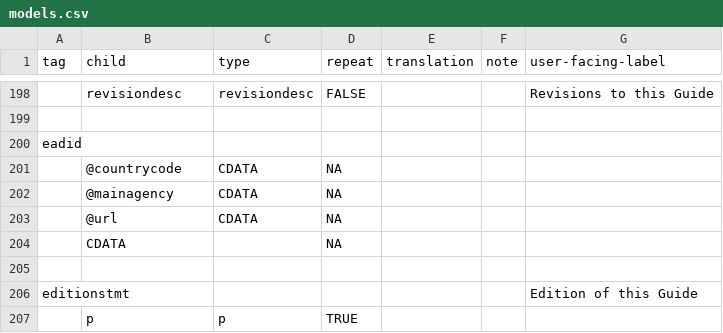
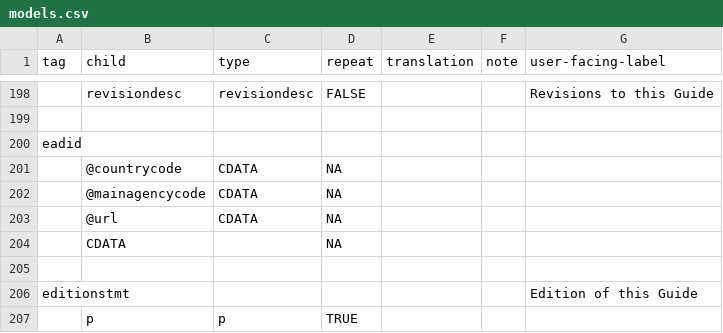
Before and after one commit to nyudlts/fadesign_29-data-model, a CSV file: models.csv, drawn as a sheet; only a part is shown, gaps mark what is left out.

Commit message:
updating eadid changing @mainagency to @mainagencycode

```diff
--- a/models.csv
+++ b/models.csv
@@ -201,3 +201,3 @@ eadid,,,,,,
 ,@countrycode,CDATA,NA,,,
-,@mainagency,CDATA,NA,,,
+,@mainagencycode,CDATA,NA,,,
 ,@url,CDATA,NA,,,
```
